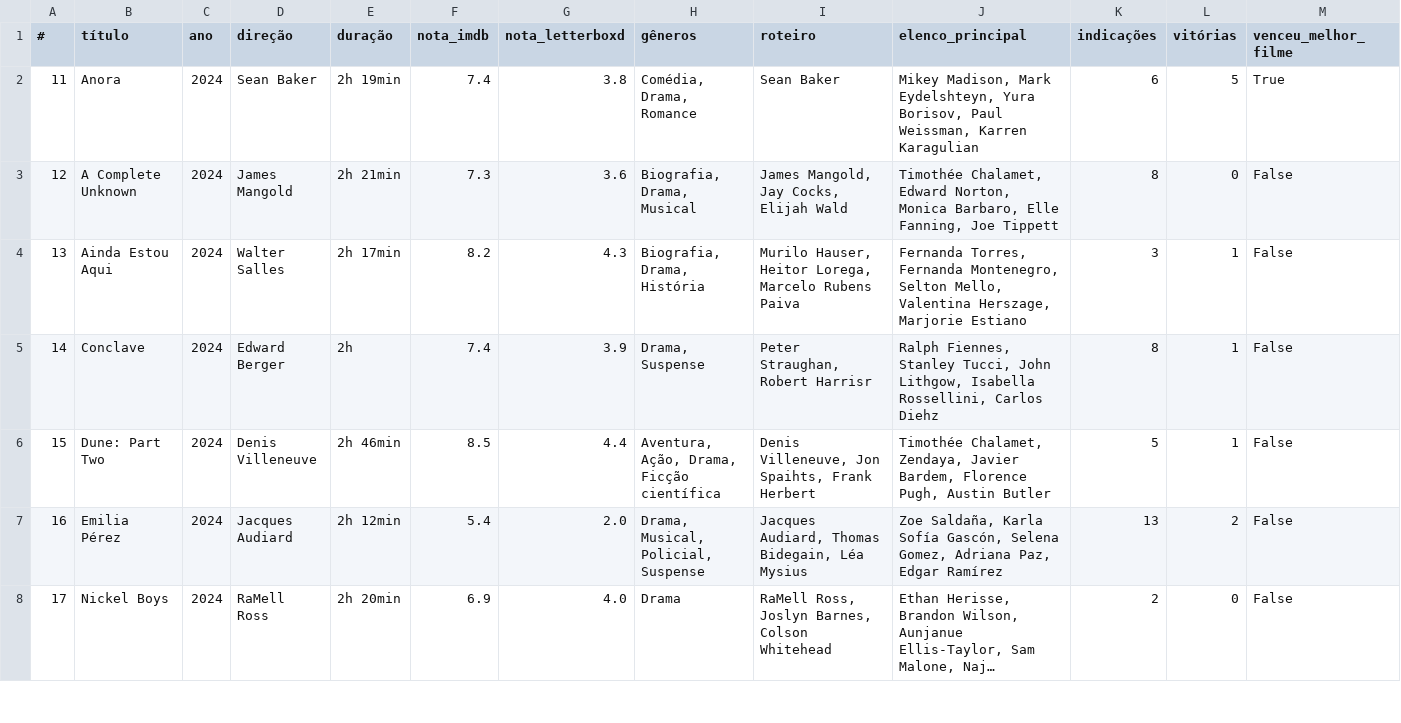
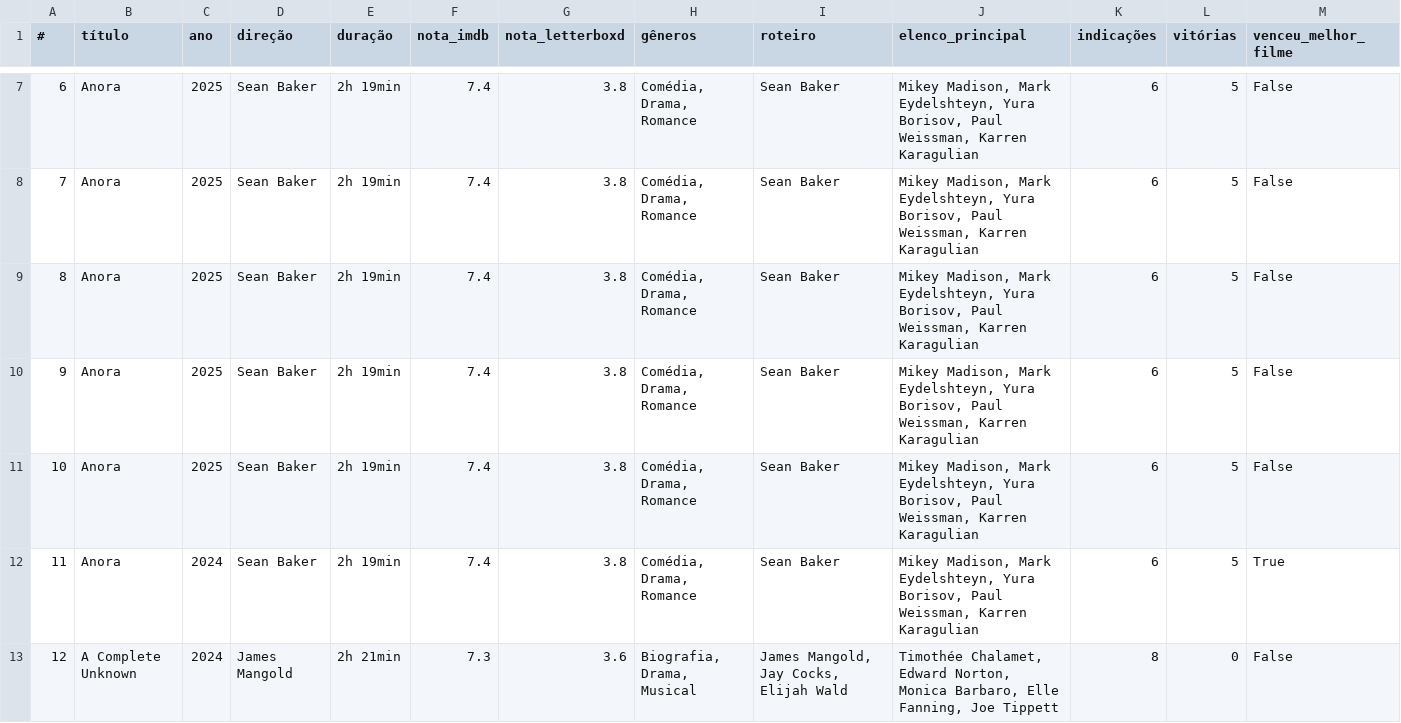
Before and after one commit to nicolascaseiro/Oscar-Melhor-Filme, a CSV file: oscar_melhor_filme.csv, drawn as a sheet; only a part is shown, gaps mark what is left out; the shorter side is filled out with more unchanged rows; long unchanged cells end in …; the diff covers the shown part only; the diff names each change by its address in the sheet, - before the commit and + after, or states it on an @@ line.

Commit message:
Update oscar_melhor_filme.csv

```diff
--- a/oscar_melhor_filme.csv
+++ b/oscar_melhor_filme.csv
+row 7: 6 | Anora | 2025 | Sean Baker | 2h 19min | 7.4 | 3.8 | Comédia, Drama, Romance | Sean Baker | Mikey Madison, Mark Eydelshteyn, Yura Borisov, Paul Weissman, Karren Karagulian | 6 | 5 | False
+row 8: 7 | Anora | 2025 | Sean Baker | 2h 19min | 7.4 | 3.8 | Comédia, Drama, Romance | Sean Baker | Mikey Madison, Mark Eydelshteyn, Yura Borisov, Paul Weissman, Karren Karagulian | 6 | 5 | False
+row 9: 8 | Anora | 2025 | Sean Baker | 2h 19min | 7.4 | 3.8 | Comédia, Drama, Romance | Sean Baker | Mikey Madison, Mark Eydelshteyn, Yura Borisov, Paul Weissman, Karren Karagulian | 6 | 5 | False
+row 10: 9 | Anora | 2025 | Sean Baker | 2h 19min | 7.4 | 3.8 | Comédia, Drama, Romance | Sean Baker | Mikey Madison, Mark Eydelshteyn, Yura Borisov, Paul Weissman, Karren Karagulian | 6 | 5 | False
+row 11: 10 | Anora | 2025 | Sean Baker | 2h 19min | 7.4 | 3.8 | Comédia, Drama, Romance | Sean Baker | Mikey Madison, Mark Eydelshteyn, Yura Borisov, Paul Weissman, Karren Karagulian | 6 | 5 | False
```
Also changed, not shown: 5 added rows elsewhere in this file.
